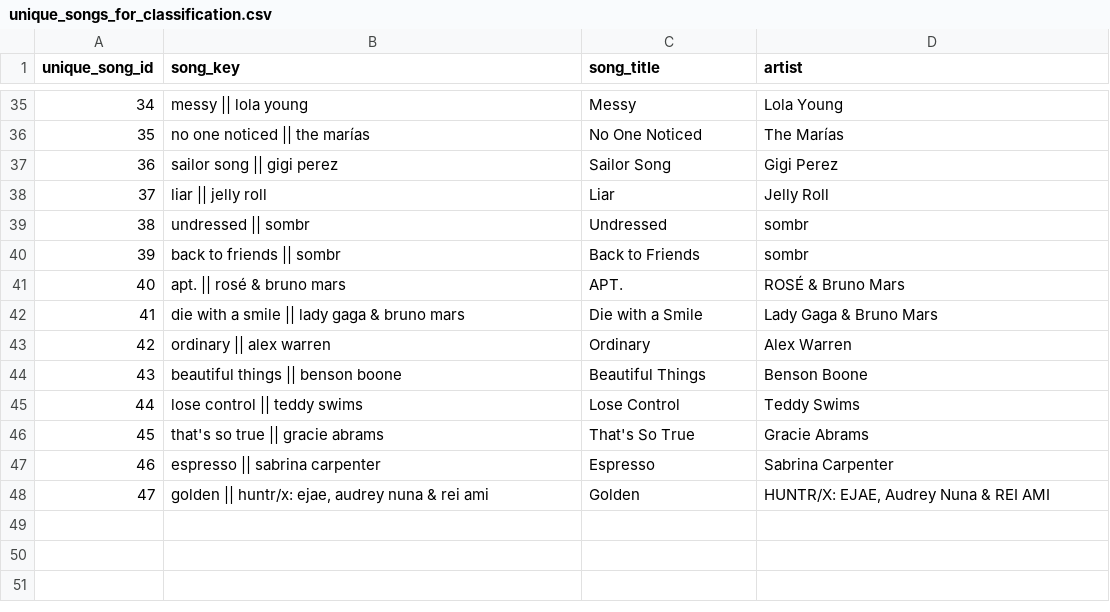
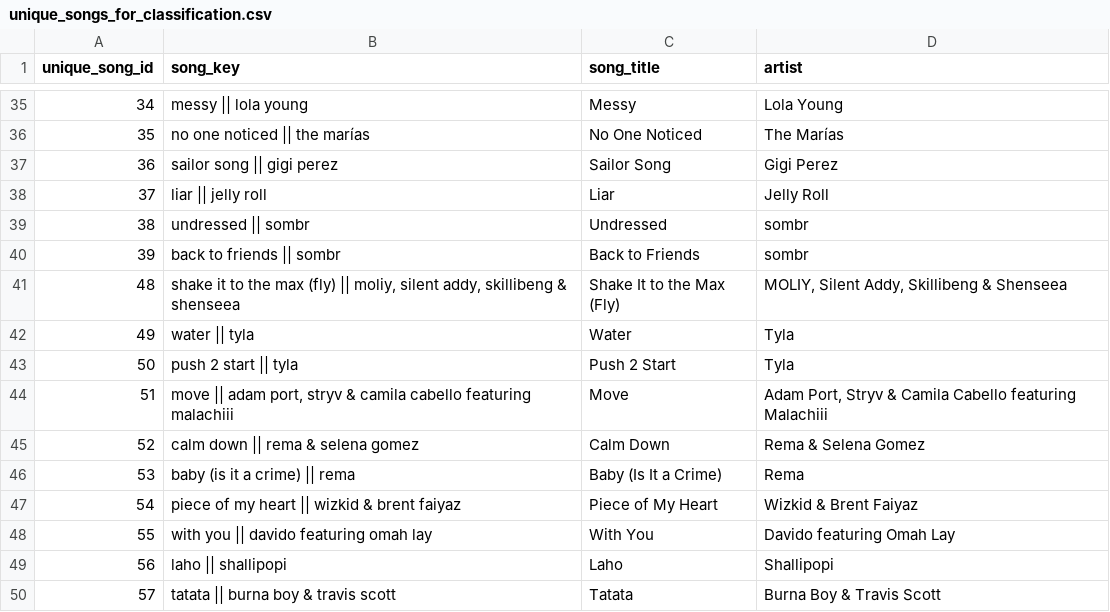
Before and after one commit to ossai-michael/music-emotion-ai-, a CSV file: data/unique_songs_for_classification.csv, drawn as a sheet; only a part is shown, gaps mark what is left out; removed rows and columns are numbered as before the commit, all else as after; the diff names each change by its address in the sheet, - before the commit and + after, or states it on an @@ line.

```diff
--- a/data/unique_songs_for_classification.csv
+++ b/data/unique_songs_for_classification.csv
-row 41: 40 | apt. || rosé & bruno mars | APT. | ROSÉ & Bruno Mars
-row 42: 41 | die with a smile || lady gaga & bruno mars | Die with a Smile | Lady Gaga & Bruno Mars
-row 43: 42 | ordinary || alex warren | Ordinary | Alex Warren
-row 44: 43 | beautiful things || benson boone | Beautiful Things | Benson Boone
-row 45: 44 | lose control || teddy swims | Lose Control | Teddy Swims
-row 46: 45 | that's so true || gracie abrams | That's So True | Gracie Abrams
-row 47: 46 | espresso || sabrina carpenter | Espresso | Sabrina Carpenter
-row 48: 47 | golden || huntr/x: ejae, audrey nuna & rei ami | Golden | HUNTR/X: EJAE, Audrey Nuna & REI AMI
+row 41: 48 | shake it to the max (fly) || moliy, silent addy, skillibeng & shenseea | Shake It to the Max (Fly) | MOLIY, Silent Addy, Skillibeng & Shenseea
+row 42: 49 | water || tyla | Water | Tyla
+row 43: 50 | push 2 start || tyla | Push 2 Start | Tyla
+row 44: 51 | move || adam port, stryv & camila cabello featuring malachiii | Move | Adam Port, Stryv & Camila Cabello featuring Malachiii
+row 45: 52 | calm down || rema & selena gomez | Calm Down | Rema & Selena Gomez
+row 46: 53 | baby (is it a crime) || rema | Baby (Is It a Crime) | Rema
+row 47: 54 | piece of my heart || wizkid & brent faiyaz | Piece of My Heart | Wizkid & Brent Faiyaz
+row 48: 55 | with you || davido featuring omah lay | With You | Davido featuring Omah Lay
+row 49: 56 | laho || shallipopi | Laho | Shallipopi
+row 50: 57 | tatata || burna boy & travis scott | Tatata | Burna Boy & Travis Scott
```
Also changed, not shown: data/analysis_dataset.csv, data/classified_unique_songs.csv, 28 other files.
